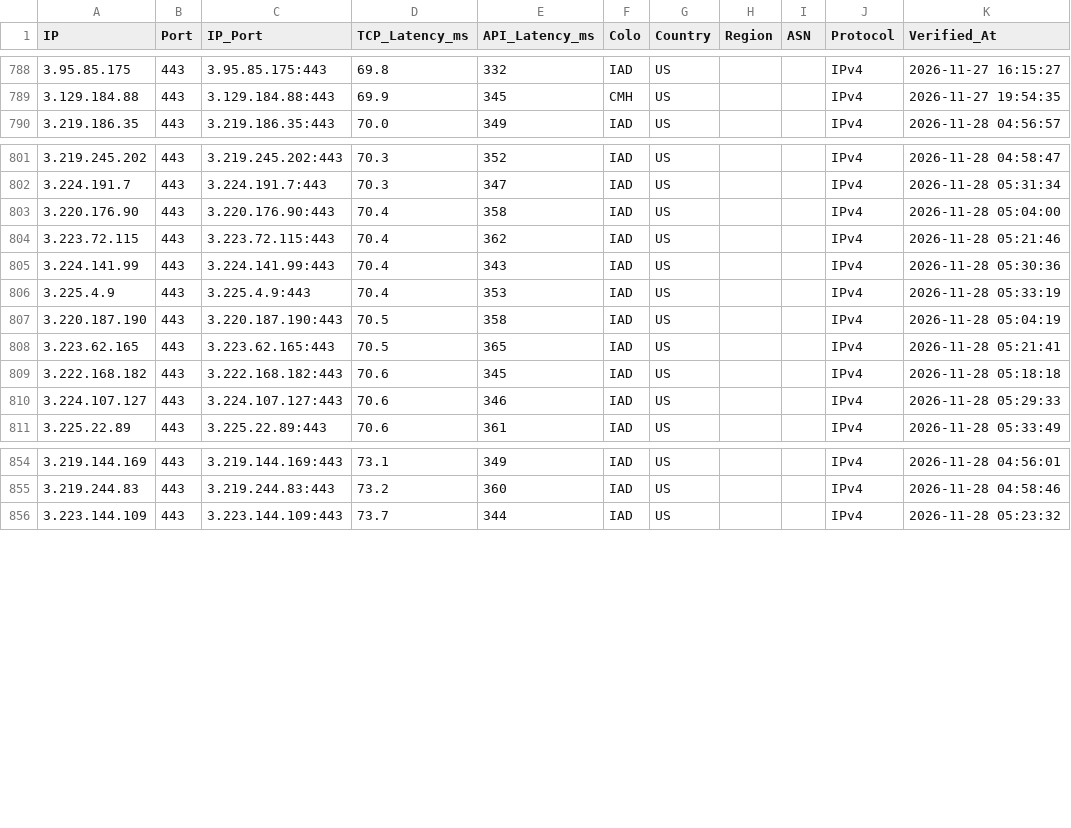
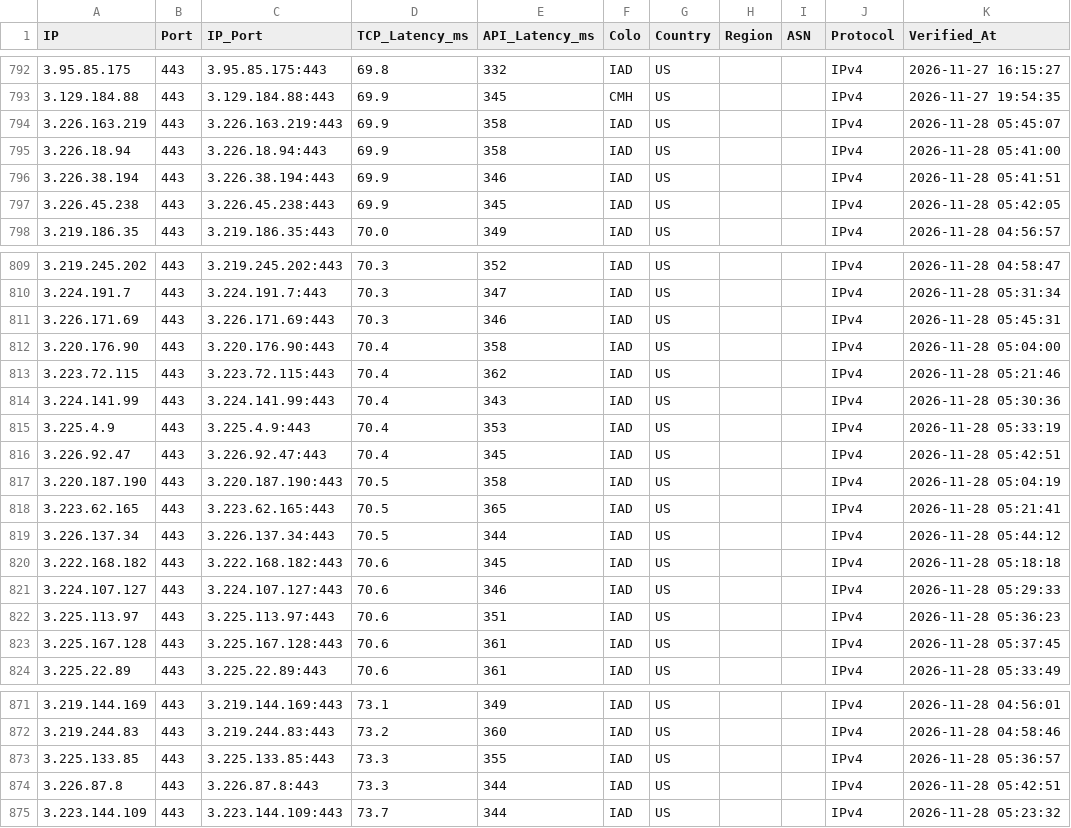
Before and after one commit to hjnzx01/ce-shi-1, a CSV file: output/cf_verified.csv, drawn as a sheet; only a part is shown, gaps mark what is left out; the diff covers the shown part only.

```diff
--- a/output/cf_verified.csv
+++ b/output/cf_verified.csv
@@ -789,2 +793,6 @@ IP,Port,IP_Port,TCP_Latency_ms,API_Latency_ms,Colo,Country,Region,ASN,Protocol,V
 3.129.184.88,443,3.129.184.88:443,69.9,345,CMH,US,,,IPv4,2026-11-27 19:54:35
+3.226.163.219,443,3.226.163.219:443,69.9,358,IAD,US,,,IPv4,2026-11-28 05:45:07
+3.226.18.94,443,3.226.18.94:443,69.9,358,IAD,US,,,IPv4,2026-11-28 05:41:00
+3.226.38.194,443,3.226.38.194:443,69.9,346,IAD,US,,,IPv4,2026-11-28 05:41:51
+3.226.45.238,443,3.226.45.238:443,69.9,345,IAD,US,,,IPv4,2026-11-28 05:42:05
 3.219.186.35,443,3.219.186.35:443,70.0,349,IAD,US,,,IPv4,2026-11-28 04:56:57
@@ -802,2 +810,3 @@ IP,Port,IP_Port,TCP_Latency_ms,API_Latency_ms,Colo,Country,Region,ASN,Protocol,V
 3.224.191.7,443,3.224.191.7:443,70.3,347,IAD,US,,,IPv4,2026-11-28 05:31:34
+3.226.171.69,443,3.226.171.69:443,70.3,346,IAD,US,,,IPv4,2026-11-28 05:45:31
 3.220.176.90,443,3.220.176.90:443,70.4,358,IAD,US,,,IPv4,2026-11-28 05:04:00
@@ -806,6 +815,10 @@ IP,Port,IP_Port,TCP_Latency_ms,API_Latency_ms,Colo,Country,Region,ASN,Protocol,V
 3.225.4.9,443,3.225.4.9:443,70.4,353,IAD,US,,,IPv4,2026-11-28 05:33:19
+3.226.92.47,443,3.226.92.47:443,70.4,345,IAD,US,,,IPv4,2026-11-28 05:42:51
 3.220.187.190,443,3.220.187.190:443,70.5,358,IAD,US,,,IPv4,2026-11-28 05:04:19
 3.223.62.165,443,3.223.62.165:443,70.5,365,IAD,US,,,IPv4,2026-11-28 05:21:41
+3.226.137.34,443,3.226.137.34:443,70.5,344,IAD,US,,,IPv4,2026-11-28 05:44:12
 3.222.168.182,443,3.222.168.182:443,70.6,345,IAD,US,,,IPv4,2026-11-28 05:18:18
 3.224.107.127,443,3.224.107.127:443,70.6,346,IAD,US,,,IPv4,2026-11-28 05:29:33
+3.225.113.97,443,3.225.113.97:443,70.6,351,IAD,US,,,IPv4,2026-11-28 05:36:23
+3.225.167.128,443,3.225.167.128:443,70.6,361,IAD,US,,,IPv4,2026-11-28 05:37:45
 3.225.22.89,443,3.225.22.89:443,70.6,361,IAD,US,,,IPv4,2026-11-28 05:33:49
@@ -855,2 +872,4 @@ IP,Port,IP_Port,TCP_Latency_ms,API_Latency_ms,Colo,Country,Region,ASN,Protocol,V
 3.219.244.83,443,3.219.244.83:443,73.2,360,IAD,US,,,IPv4,2026-11-28 04:58:46
+3.225.133.85,443,3.225.133.85:443,73.3,355,IAD,US,,,IPv4,2026-11-28 05:36:57
+3.226.87.8,443,3.226.87.8:443,73.3,344,IAD,US,,,IPv4,2026-11-28 05:42:51
 3.223.144.109,443,3.223.144.109:443,73.7,344,IAD,US,,,IPv4,2026-11-28 05:23:32
```
Also changed, not shown: 8 added rows elsewhere in this file, 3 other files.
